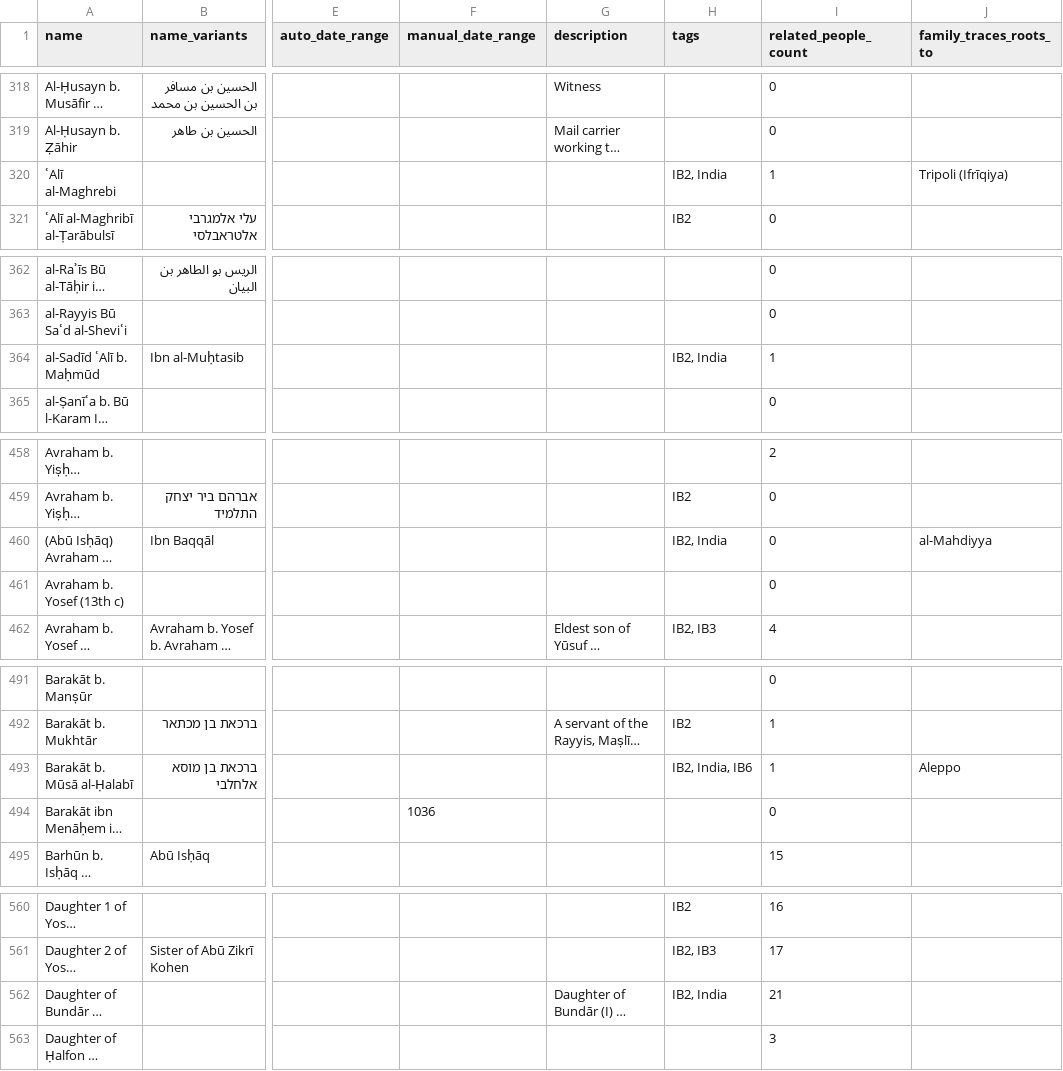
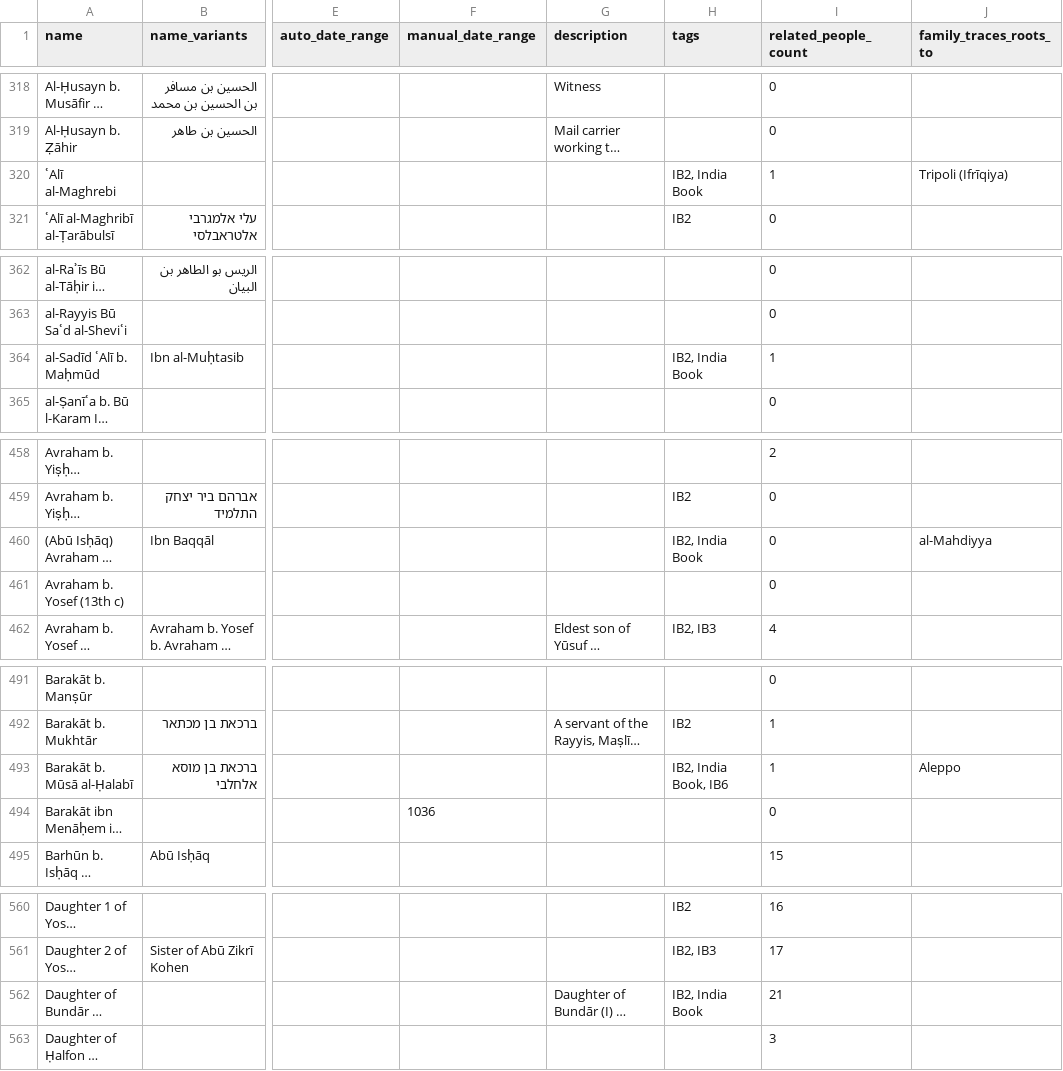
Before and after one commit to princetongenizalab/pgp-metadata, a CSV file: data/people.csv, drawn as a sheet; only a part is shown, gaps mark what is left out; long unchanged cells end in …; the diff covers the shown part only; the diff names each change by its address in the sheet, - before the commit and + after, or states it on an @@ line.

```diff
--- a/data/people.csv
+++ b/data/people.csv
-H320 (tags): IB2, India
+H320 (tags): IB2, India Book
-H364 (tags): IB2, India
+H364 (tags): IB2, India Book
-H460 (tags): IB2, India
+H460 (tags): IB2, India Book
-H493 (tags): IB2, India, IB6
+H493 (tags): IB2, India Book, IB6
-H562 (tags): IB2, India
+H562 (tags): IB2, India Book
```
Also changed, not shown: 21 edited cells elsewhere in this file.
